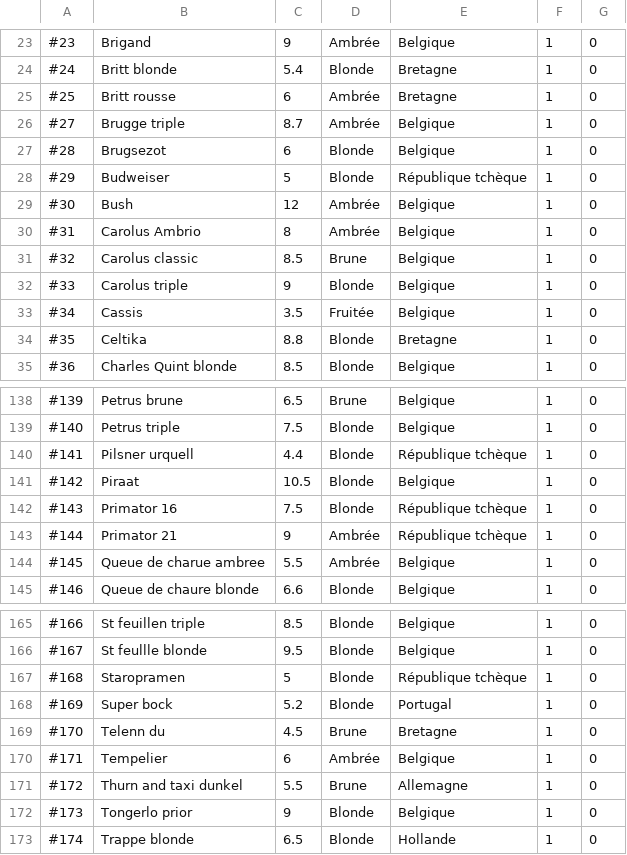
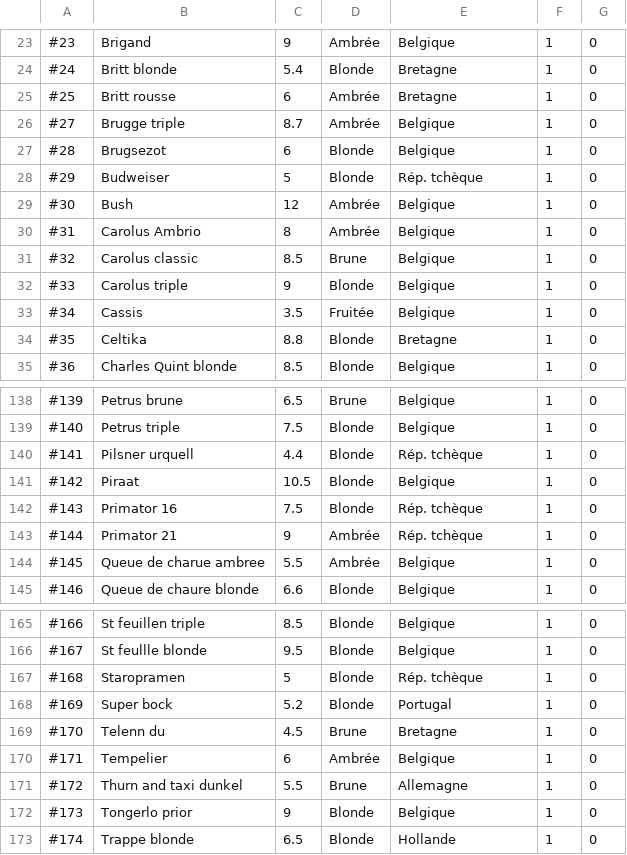
Before and after one commit to jlaloi/CaveFlo, a CSV file: Referential.csv, drawn as a sheet; only a part is shown, gaps mark what is left out.

Commit message:
DB Update

```diff
--- a/Referential.csv
+++ b/Referential.csv
@@ -27,3 +27,3 @@
 #28;Brugsezot;6;Blonde;Belgique;1;0
-#29;Budweiser;5;Blonde;République tchèque;1;0
+#29;Budweiser;5;Blonde;Rép. tchèque;1;0
 #30;Bush;12;Ambrée;Belgique;1;0
@@ -139,6 +139,6 @@
 #140;Petrus triple;7.5;Blonde;Belgique;1;0
-#141;Pilsner urquell;4.4;Blonde;République tchèque;1;0
+#141;Pilsner urquell;4.4;Blonde;Rép. tchèque;1;0
 #142;Piraat;10.5;Blonde;Belgique;1;0
-#143;Primator 16;7.5;Blonde;République tchèque;1;0
-#144;Primator 21;9;Ambrée;République tchèque;1;0
+#143;Primator 16;7.5;Blonde;Rép. tchèque;1;0
+#144;Primator 21;9;Ambrée;Rép. tchèque;1;0
 #145;Queue de charue ambree;5.5;Ambrée;Belgique;1;0
@@ -166,3 +166,3 @@
 #167;St feullle blonde;9.5;Blonde;Belgique;1;0
-#168;Staropramen;5;Blonde;République tchèque;1;0
+#168;Staropramen;5;Blonde;Rép. tchèque;1;0
 #169;Super bock;5.2;Blonde;Portugal;1;0
```
